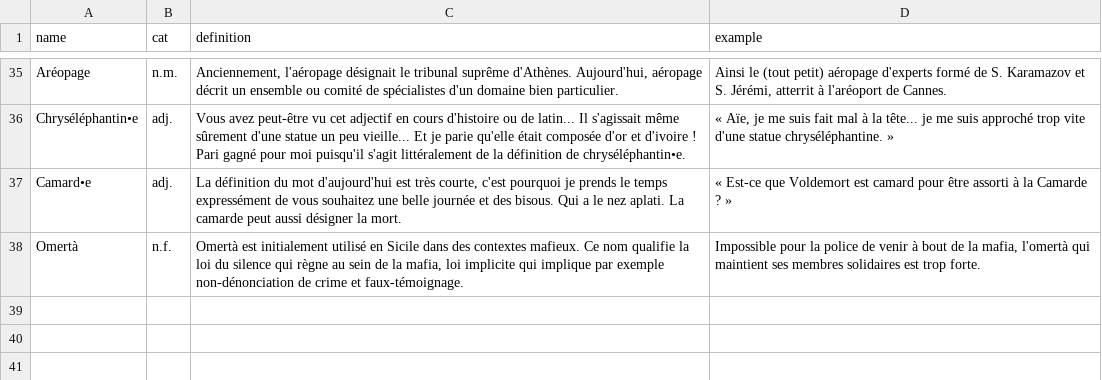
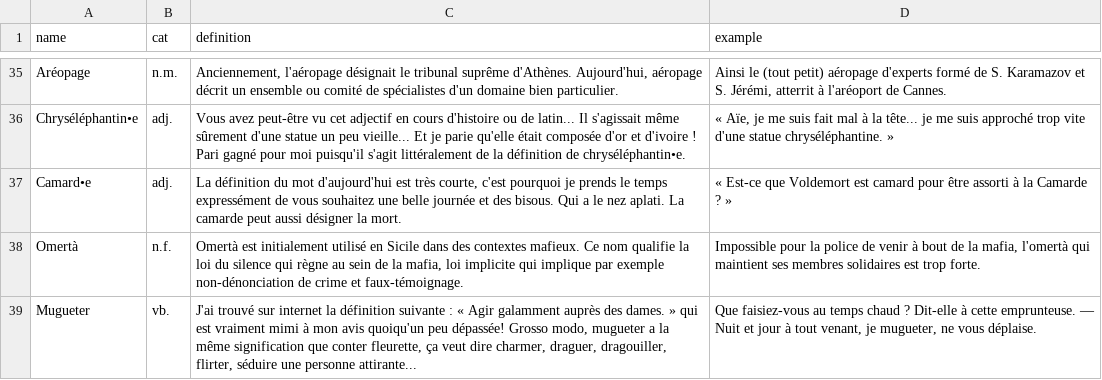
Before and after one commit to Thorgrue/loquacious, a CSV file: words.csv, drawn as a sheet; only a part is shown, gaps mark what is left out.

Commit message:
mugueter

```diff
--- a/words.csv
+++ b/words.csv
@@ -38 +38,2 @@ Camard•e,adj.,"La définition du mot d'aujourd'hui est très courte, c'est pou
 Omertà,n.f.,"Omertà est initialement utilisé en Sicile dans des contextes mafieux. Ce nom qualifie la loi du silence qui règne au sein de la mafia, loi implicite qui implique par exemple non-dénonciation de crime et faux-témoignage.","Impossible pour la police de venir à bout de la mafia, l'omertà qui maintient ses membres solidaires est trop forte."
+Mugueter,vb.,"J'ai trouvé sur internet la définition suivante : « Agir galamment auprès des dames. » qui est vraiment mimi à mon avis quoiqu'un peu dépassée!  Grosso modo, mugueter a la même signification que conter fleurette, ça veut dire charmer, draguer, dragouiller, flirter, séduire une personne attirante...","Que faisiez-vous au temps chaud ? Dit-elle à cette emprunteuse. — Nuit et jour à tout venant, je mugueter, ne vous déplaise."
```
